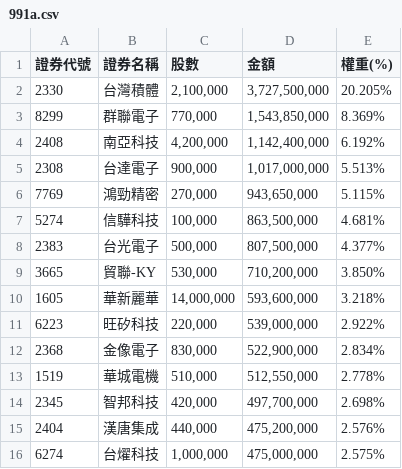
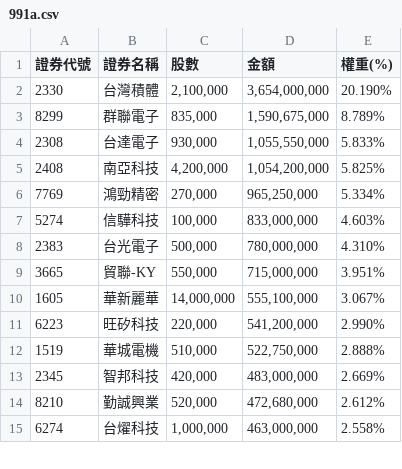
Before and after one commit to solymx/monitor_etf_tw, a CSV file: 991a.csv, drawn as a sheet; only a part is shown; the diff covers the shown part only.

```diff
--- a/991a.csv
+++ b/991a.csv
@@ -1,16 +1,15 @@
 證券代號,證券名稱,股數,金額,權重(%)
-2330,台灣積體,"2,100,000","3,727,500,000",20.205%
-8299,群聯電子,"770,000","1,543,850,000",8.369%
-2408,南亞科技,"4,200,000","1,142,400,000",6.192%
-2308,台達電子,"900,000","1,017,000,000",5.513%
-7769,鴻勁精密,"270,000","943,650,000",5.115%
-5274,信驊科技,"100,000","863,500,000",4.681%
-2383,台光電子,"500,000","807,500,000",4.377%
-3665,貿聯-KY,"530,000","710,200,000",3.850%
-1605,華新麗華,"14,000,000","593,600,000",3.218%
-6223,旺矽科技,"220,000","539,000,000",2.922%
-2368,金像電子,"830,000","522,900,000",2.834%
-1519,華城電機,"510,000","512,550,000",2.778%
-2345,智邦科技,"420,000","497,700,000",2.698%
-2404,漢唐集成,"440,000","475,200,000",2.576%
-6274,台燿科技,"1,000,000","475,000,000",2.575%
+2330,台灣積體,"2,100,000","3,654,000,000",20.190%
+8299,群聯電子,"835,000","1,590,675,000",8.789%
+2308,台達電子,"930,000","1,055,550,000",5.833%
+2408,南亞科技,"4,200,000","1,054,200,000",5.825%
+7769,鴻勁精密,"270,000","965,250,000",5.334%
+5274,信驊科技,"100,000","833,000,000",4.603%
+2383,台光電子,"500,000","780,000,000",4.310%
+3665,貿聯-KY,"550,000","715,000,000",3.951%
+1605,華新麗華,"14,000,000","555,100,000",3.067%
+6223,旺矽科技,"220,000","541,200,000",2.990%
+1519,華城電機,"510,000","522,750,000",2.888%
+2345,智邦科技,"420,000","483,000,000",2.669%
+8210,勤誠興業,"520,000","472,680,000",2.612%
+6274,台燿科技,"1,000,000","463,000,000",2.558%
```
Also changed, not shown: 8 added rows, 7 removed rows and 35 edited cells elsewhere in this file, 1 other file.
